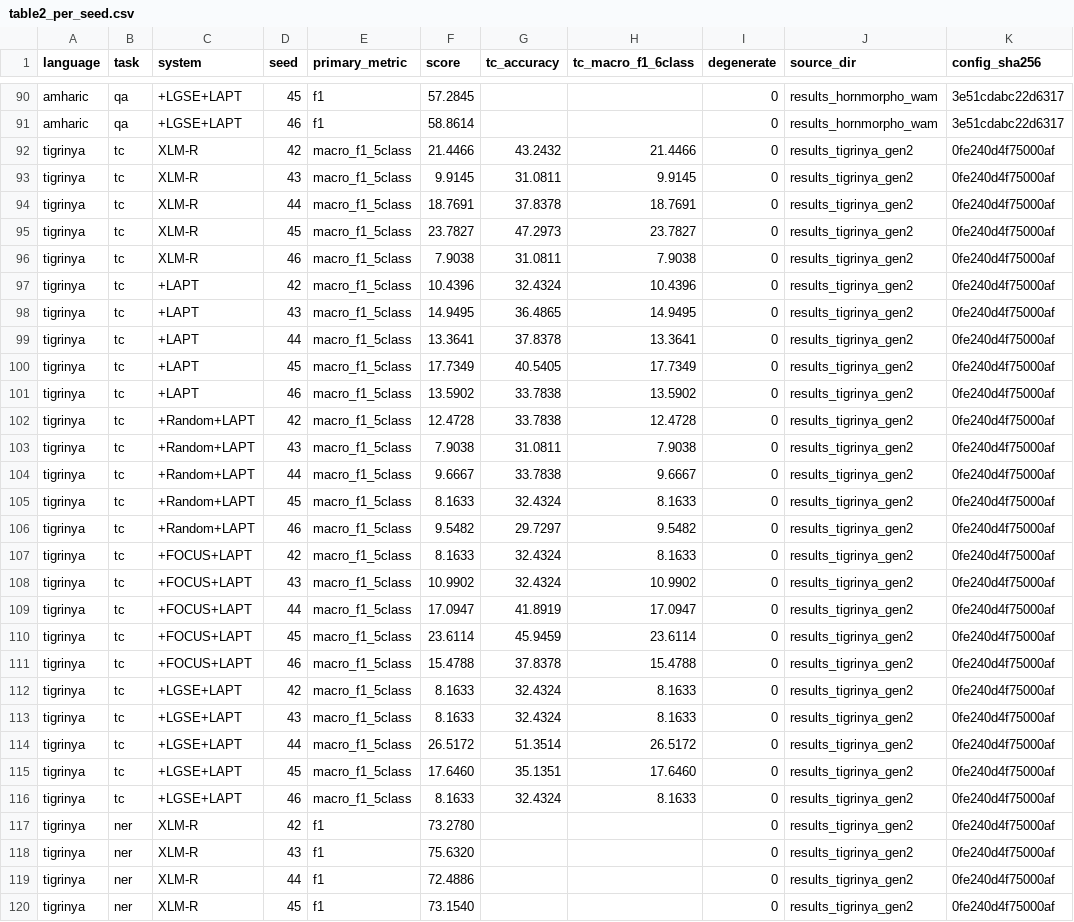
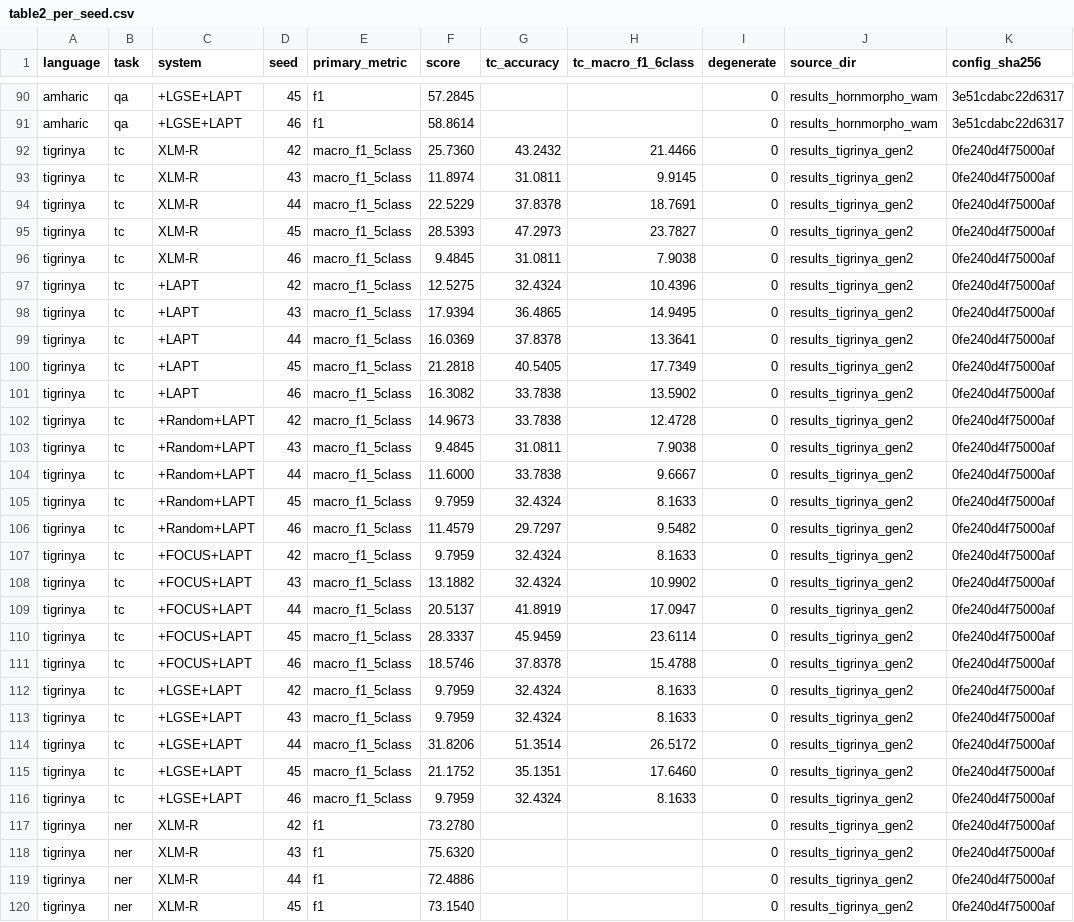
Before and after one commit to hailaykidu/LGSE-Project-, a CSV file: tables/table2_per_seed.csv, drawn as a sheet; only a part is shown, gaps mark what is left out; the diff covers the shown part only; the diff names each change by its address in the sheet, - before the commit and + after, or states it on an @@ line.

Commit message:
Score text classification on the quality scale, not the problematic flag
Labels 1-5 are the educational-quality scale; 6 is a separate flag for
problematic content. The released splits hold both in one column, so the task
runner sees six unordered classes, but they are not one dimension and
averaging their F1 scores together mixes a quality measurement with a
flag-detection one.

The flag is also undetectable at this annotation density -- 11 Amharic and 9
Tigrinya training instances, F1 exactly zero in all fifty text-classification
runs -- so including it donated a guaranteed zero to a fifth of the macro
average, costing every system 11.40-14.05 points on Amharic and 1.91-3.27 on
Tigrinya. It is now reported separately. No ordering changes in either
language.

Majority baselines recomputed on the same basis: 20.05 quality macro-F1 for
Amharic, 9.90 for Tigrinya.

paper_final/ holds the paper rewritten on the complete thirty-cell table,
with the quality-scale metric, the flag result as a finding, and the
corrected seed-variance claim: at five systems the spread-to-noise ratios run
0.74-1.32 rather than all below one, so "seed variance exceeds the whole
between-system spread" no longer holds and is not claimed.

```diff
--- a/tables/table2_per_seed.csv
+++ b/tables/table2_per_seed.csv
-F92 (score): 21.4466
+F92 (score): 25.7360
-F93 (score): 9.9145
+F93 (score): 11.8974
-F94 (score): 18.7691
+F94 (score): 22.5229
-F95 (score): 23.7827
+F95 (score): 28.5393
-F96 (score): 7.9038
+F96 (score): 9.4845
-F97 (score): 10.4396
+F97 (score): 12.5275
-F98 (score): 14.9495
+F98 (score): 17.9394
-F99 (score): 13.3641
+F99 (score): 16.0369
-F100 (score): 17.7349
+F100 (score): 21.2818
-F101 (score): 13.5902
+F101 (score): 16.3082
-F102 (score): 12.4728
+F102 (score): 14.9673
-F103 (score): 7.9038
+F103 (score): 9.4845
-F104 (score): 9.6667
+F104 (score): 11.6000
-F105 (score): 8.1633
+F105 (score): 9.7959
-F106 (score): 9.5482
+F106 (score): 11.4579
-F107 (score): 8.1633
+F107 (score): 9.7959
-F108 (score): 10.9902
+F108 (score): 13.1882
-F109 (score): 17.0947
+F109 (score): 20.5137
-F110 (score): 23.6114
+F110 (score): 28.3337
-F111 (score): 15.4788
+F111 (score): 18.5746
-F112:F113 (score): 8.1633
+F112:F113 (score): 9.7959
-F114 (score): 26.5172
+F114 (score): 31.8206
-F115 (score): 17.6460
+F115 (score): 21.1752
-F116 (score): 8.1633
+F116 (score): 9.7959
```
Also changed, not shown: 25 edited cells elsewhere in this file, 4 other files.
